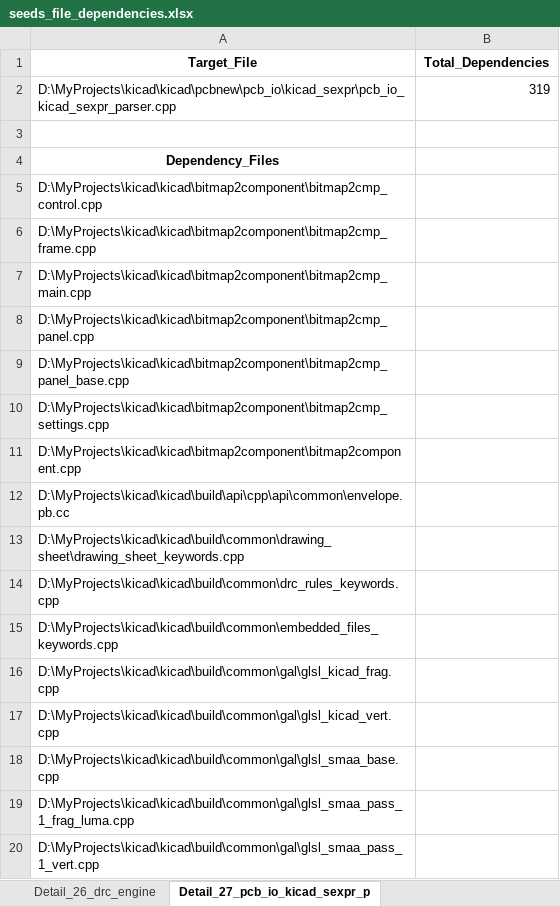
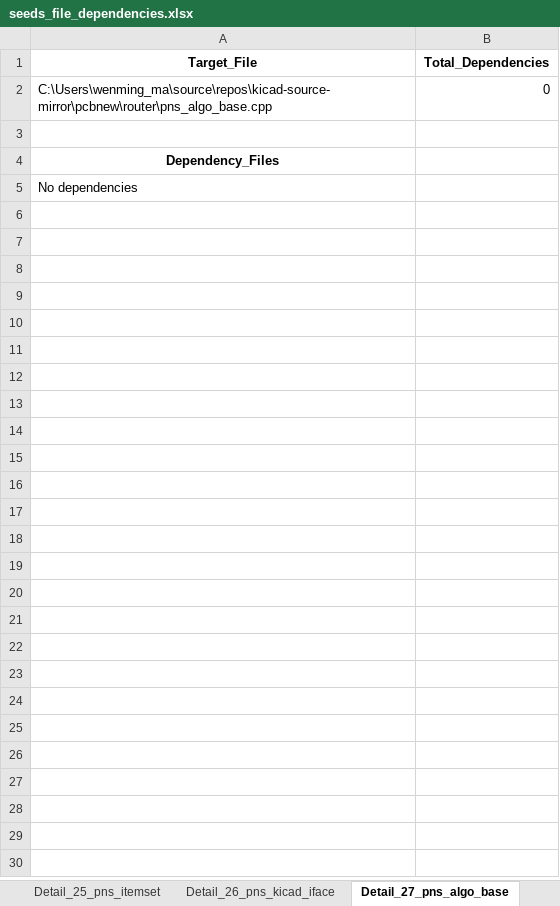
Before and after one commit to wenming-ma/kicad-source-mirror, an Excel workbook: seeds_file_dependencies.xlsx, sheet Detail_27_pns_algo_base, drawn as a sheet; only a part is shown; values as stored, in another font and other column widths than the file's, no borders; removed rows and columns are numbered as before the commit, all else as after; the diff covers the shown part only; the diff names each change by its address in the sheet, - before the commit and + after, or states it on an @@ line.

```diff
--- a/seeds_file_dependencies.xlsx (sheet Detail_27_pns_algo_base)
+++ b/seeds_file_dependencies.xlsx (sheet Detail_27_pns_algo_base)
-sheet tab: Detail_26_drc_engine
+sheet tab: Detail_26_pns_kicad_iface
-sheet tab: Detail_27_pcb_io_kicad_sexpr_p
+sheet tab: Detail_27_pns_algo_base
-row 2: D:\MyProjects\kicad\kicad\pcbnew\pcb_io\kicad_sexpr\pcb_io_kicad_sexpr_parser.cpp | 319
+row 2: C:\Users\wenming_ma\source\repos\kicad-source-mirror\pcbnew\router\pns_algo_base.cpp | 0
-A5 (Target_File): D:\MyProjects\kicad\kicad\bitmap2component\bitmap2cmp_control.cpp
+A5 (Target_File): No dependencies
-row 6: D:\MyProjects\kicad\kicad\bitmap2component\bitmap2cmp_frame.cpp
-row 7: D:\MyProjects\kicad\kicad\bitmap2component\bitmap2cmp_main.cpp
-row 8: D:\MyProjects\kicad\kicad\bitmap2component\bitmap2cmp_panel.cpp
-row 9: D:\MyProjects\kicad\kicad\bitmap2component\bitmap2cmp_panel_base.cpp
-row 10: D:\MyProjects\kicad\kicad\bitmap2component\bitmap2cmp_settings.cpp
-row 11: D:\MyProjects\kicad\kicad\bitmap2component\bitmap2component.cpp
-row 12: D:\MyProjects\kicad\kicad\build\api\cpp\api\common\envelope.pb.cc
-row 13: D:\MyProjects\kicad\kicad\build\common\drawing_sheet\drawing_sheet_keywords.cpp
-row 14: D:\MyProjects\kicad\kicad\build\common\drc_rules_keywords.cpp
-row 15: D:\MyProjects\kicad\kicad\build\common\embedded_files_keywords.cpp
-row 16: D:\MyProjects\kicad\kicad\build\common\gal\glsl_kicad_frag.cpp
-row 17: D:\MyProjects\kicad\kicad\build\common\gal\glsl_kicad_vert.cpp
-row 18: D:\MyProjects\kicad\kicad\build\common\gal\glsl_smaa_base.cpp
-row 19: D:\MyProjects\kicad\kicad\build\common\gal\glsl_smaa_pass_1_frag_luma.cpp
-row 20: D:\MyProjects\kicad\kicad\build\common\gal\glsl_smaa_pass_1_vert.cpp
```
Also changed, not shown: 303 removed rows elsewhere in this sheet, sheet Detail_22_pns_arc, sheet Detail_28_pns_routing_settings, sheet Detail_3_pns_shove, sheet Detail_21_pns_solid, sheet Detail_29_pns_sizes_settings, sheet Detail_6_pns_via, 27 more sheets, other sheet tabs, 13 other files.
